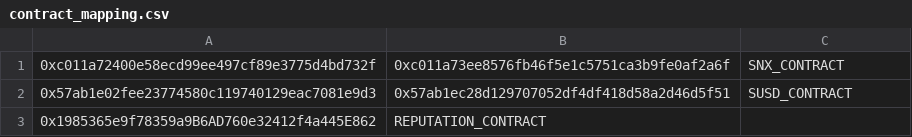
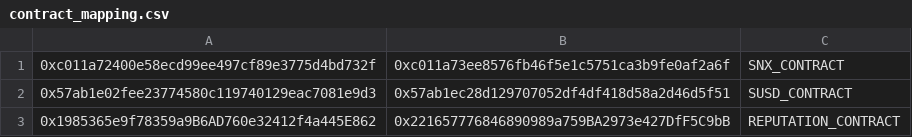
Before and after one commit to santiment/san-chain-exporter, a CSV file: lib/contract_mapping.csv, drawn as a sheet.

Commit message:
New 'REP' contract added.

```diff
--- a/lib/contract_mapping.csv
+++ b/lib/contract_mapping.csv
@@ -2,2 +2,2 @@
 0x57ab1e02fee23774580c119740129eac7081e9d3, 0x57ab1ec28d129707052df4df418d58a2d46d5f51, SUSD_CONTRACT
-0x1985365e9f78359a9B6AD760e32412f4a445E862, REPUTATION_CONTRACT
+0x1985365e9f78359a9B6AD760e32412f4a445E862, 0x221657776846890989a759BA2973e427DfF5C9bB, REPUTATION_CONTRACT
```
